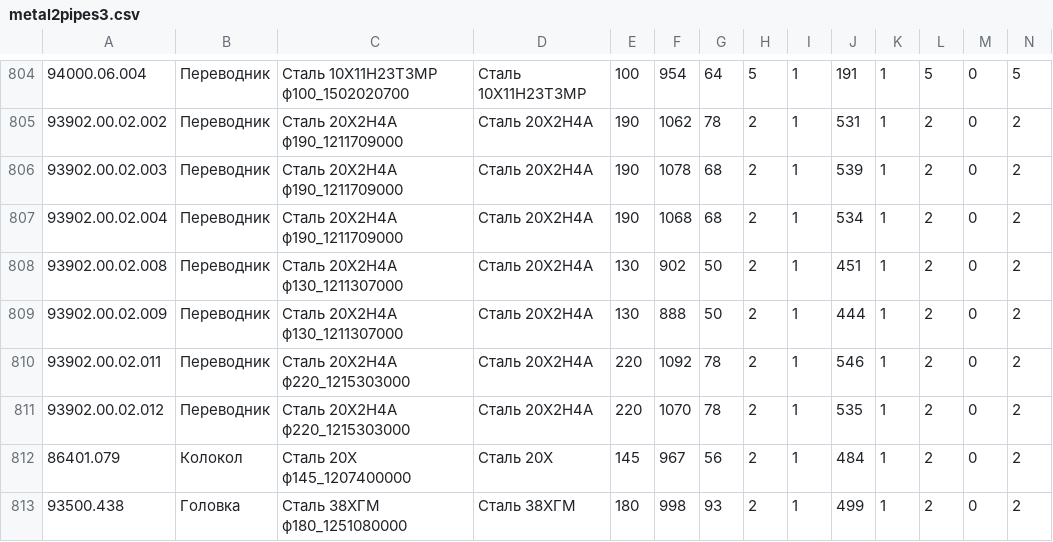
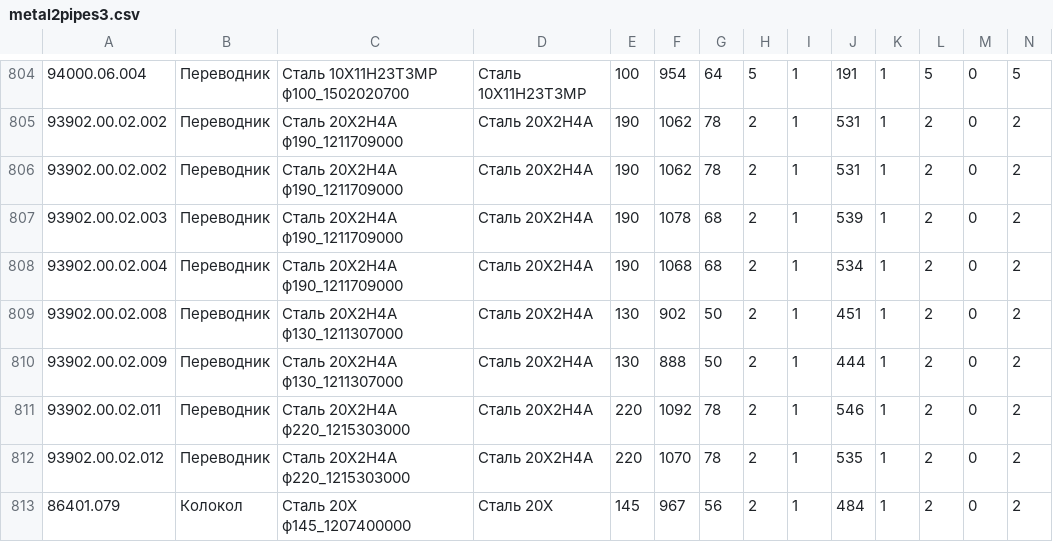
Before and after one commit to haghard/planner, a CSV file: csv/metal2pipes3.csv, drawn as a sheet; only a part is shown, gaps mark what is left out; the shorter side is filled out with more unchanged rows.

```diff
--- a/csv/metal2pipes3.csv
+++ b/csv/metal2pipes3.csv
@@ -805,2 +805,3 @@
 93902.00.02.002;Переводник;Сталь 20Х2Н4А ф190_1211709000;Сталь 20Х2Н4А;190;1062;78;2;1;531;1;2;0;2
+93902.00.02.002;Переводник;Сталь 20Х2Н4А ф190_1211709000;Сталь 20Х2Н4А;190;1062;78;2;1;531;1;2;0;2
 93902.00.02.003;Переводник;Сталь 20Х2Н4А ф190_1211709000;Сталь 20Х2Н4А;190;1078;68;2;1;539;1;2;0;2
```
Also changed, not shown: csv/metal2pipes2.csv, 4 other files.
